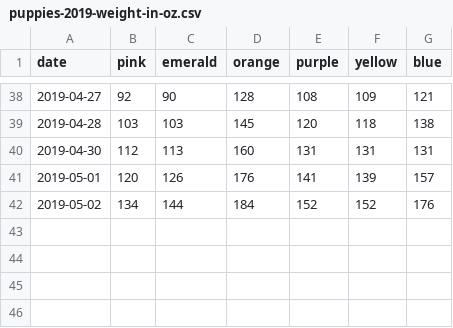
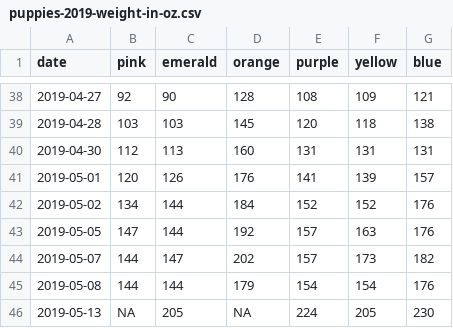
Before and after one commit to jimtyhurst/codesamplerr, a CSV file: inst/weights-2019/puppies-2019-weight-in-oz.csv, drawn as a sheet; only a part is shown, gaps mark what is left out; the diff names each change by its address in the sheet, - before the commit and + after, or states it on an @@ line.

Commit message:
Added weights thru 2019-05-13.

```diff
--- a/inst/weights-2019/puppies-2019-weight-in-oz.csv
+++ b/inst/weights-2019/puppies-2019-weight-in-oz.csv
+row 43: 2019-05-05 | 147 | 144 | 192 | 157 | 163 | 176
+row 44: 2019-05-07 | 144 | 147 | 202 | 157 | 173 | 182
+row 45: 2019-05-08 | 144 | 144 | 179 | 154 | 154 | 176
+row 46: 2019-05-13 | NA | 205 | NA | 224 | 205 | 230
```
Also changed, not shown: 8 other files.
